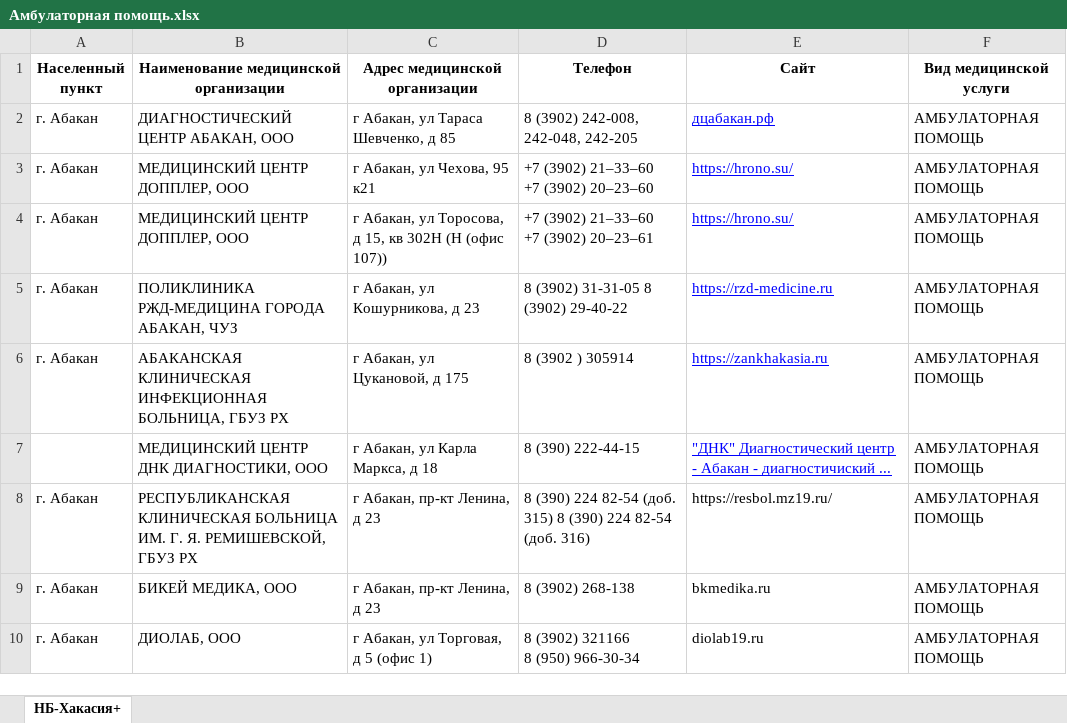
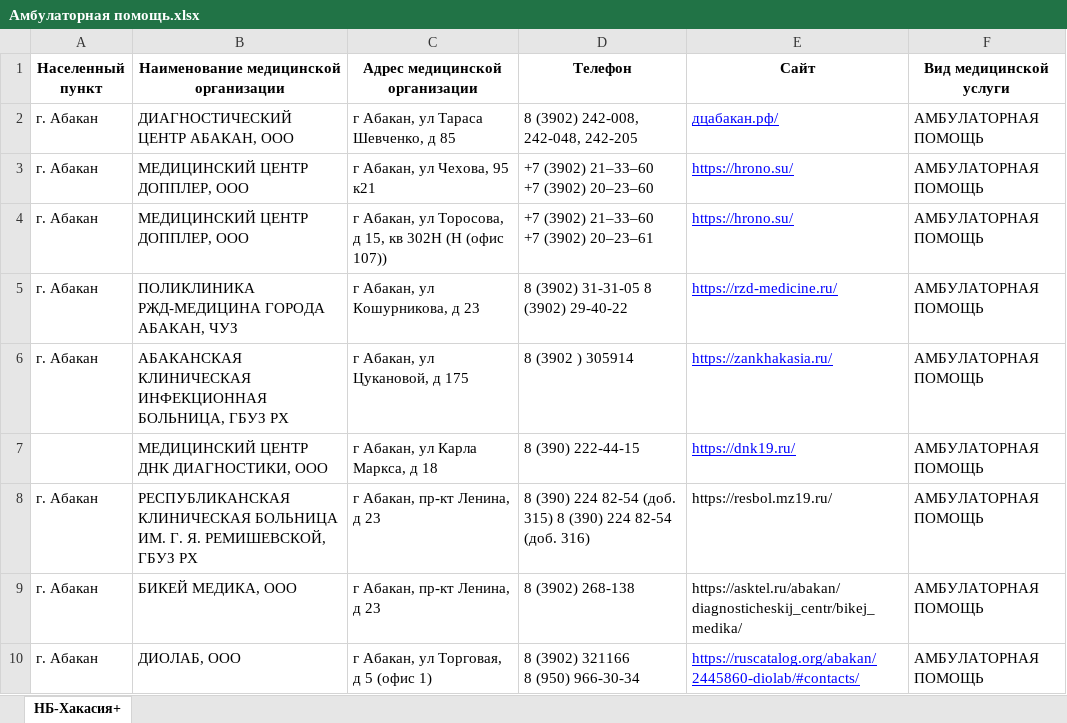
Before and after one commit to MDKate/Chat-bot_wellbeing, an Excel workbook: ДМС/Хакасия/Амбулаторная помощь.xlsx, sheet НБ-Хакасия+, drawn as a sheet; values as stored, in another font and other column widths than the file's, no borders; charts and pictures not drawn; the diff names each change by its address in the sheet, - before the commit and + after, or states it on an @@ line.

```diff
--- a/ДМС/Хакасия/Амбулаторная помощь.xlsx (sheet НБ-Хакасия+)
+++ b/ДМС/Хакасия/Амбулаторная помощь.xlsx (sheet НБ-Хакасия+)
-E2 (Сайт): дцабакан.рф
+E2 (Сайт): дцабакан.рф/
-E5 (Сайт): https://rzd-medicine.ru
+E5 (Сайт): https://rzd-medicine.ru/
-E6 (Сайт): https://zankhakasia.ru
+E6 (Сайт): https://zankhakasia.ru/
-E7 (Сайт): "ДНК" Диагностический центр - Абакан - диагностичиский ...
+E7 (Сайт): https://dnk19.ru/
-E9 (Сайт): bkmedika.ru
+E9 (Сайт): https://asktel.ru/abakan/diagnosticheskij_centr/bikej_medika/
-E10 (Сайт): diolab19.ru
+E10 (Сайт): https://ruscatalog.org/abakan/2445860-diolab/#contacts/
@@ E10 underline: off → on, text colour: black → #0000FF @@
```
Also changed, not shown: tree.xlsx, ДМС/Барнаул/Стоматология.xlsx, 4 other files.
